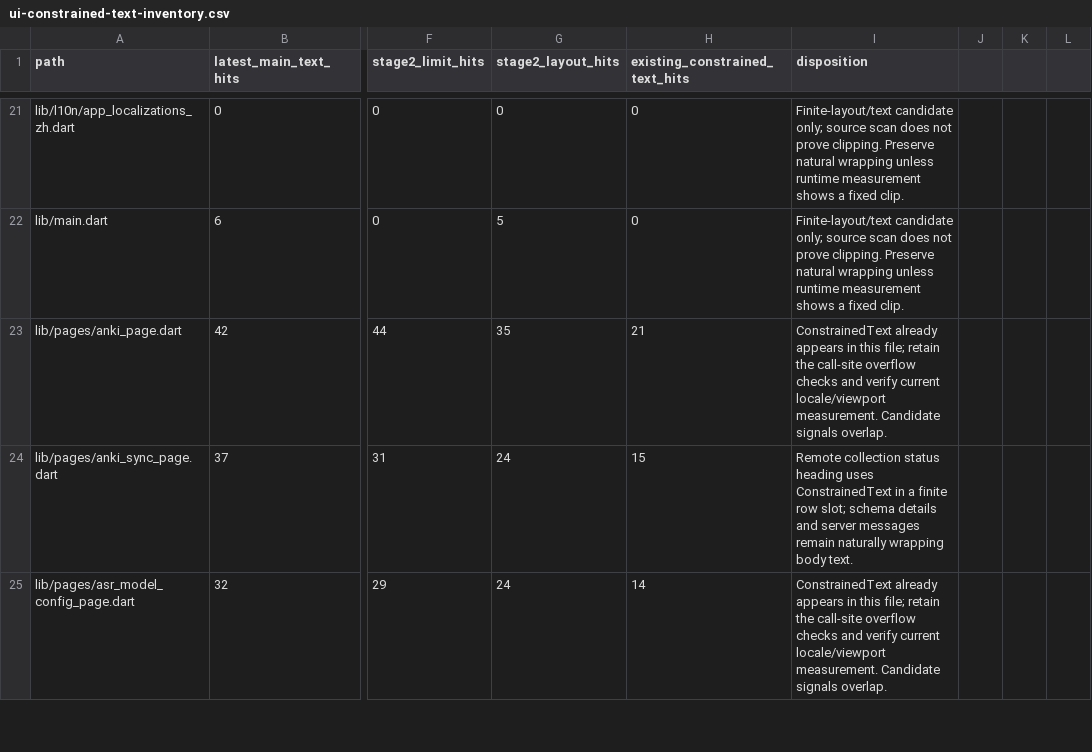
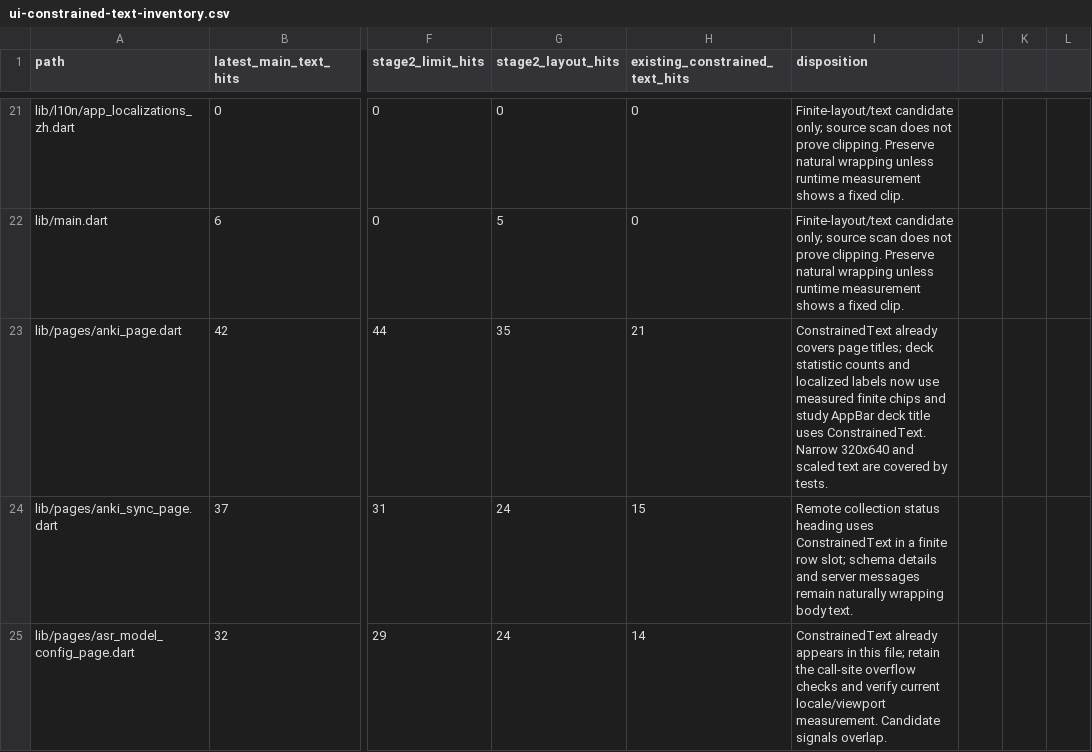
Before and after one commit to JohnXu22786/Stroom, a CSV file: docs/ui-constrained-text-inventory.csv, drawn as a sheet; only a part is shown, gaps mark what is left out; the diff names each change by its address in the sheet, - before the commit and + after, or states it on an @@ line.

Commit message:
fix(anki): constrain deck chips and study title (#2066)
* fix(anki): constrain deck chips and study title

* style(anki): preserve Dart 3.0 formatting

* docs(anki): clarify QA scale and overflow repro

```diff
--- a/docs/ui-constrained-text-inventory.csv
+++ b/docs/ui-constrained-text-inventory.csv
-I23 (disposition): ConstrainedText already appears in this file; retain the call-site overflow checks and verify current locale/viewport measurement. Candidate signals overlap.
+I23 (disposition): ConstrainedText already covers page titles; deck statistic counts and localized labels now use measured finite chips and study AppBar deck title uses ConstrainedText. Narrow 320x640 and scaled text are covered by tests.
```
Also changed, not shown: 5 other files.
